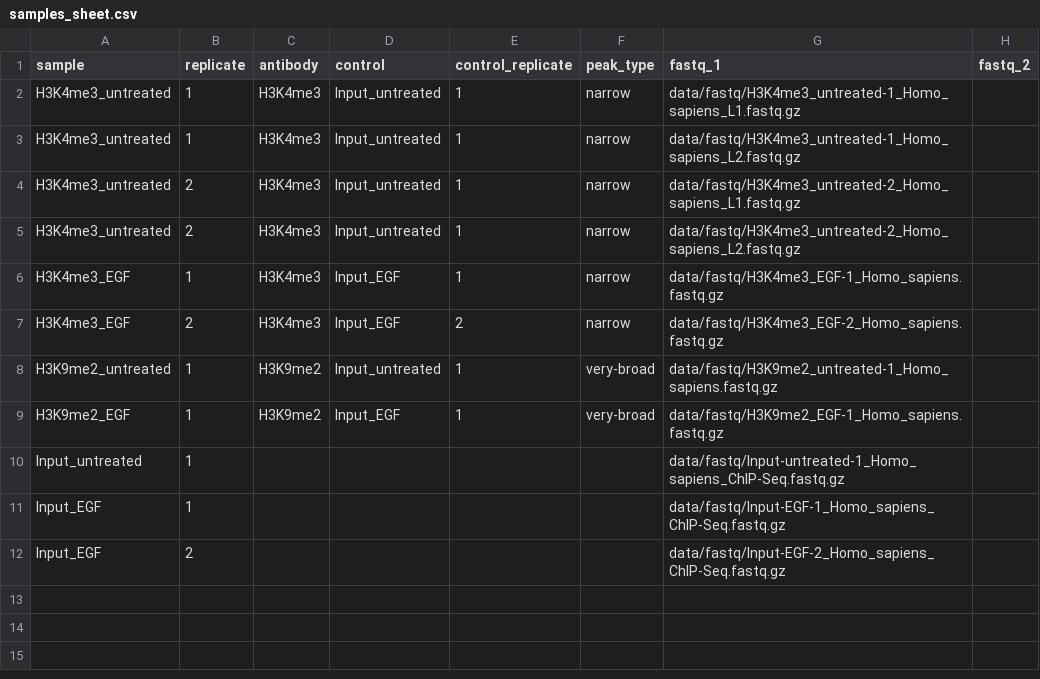
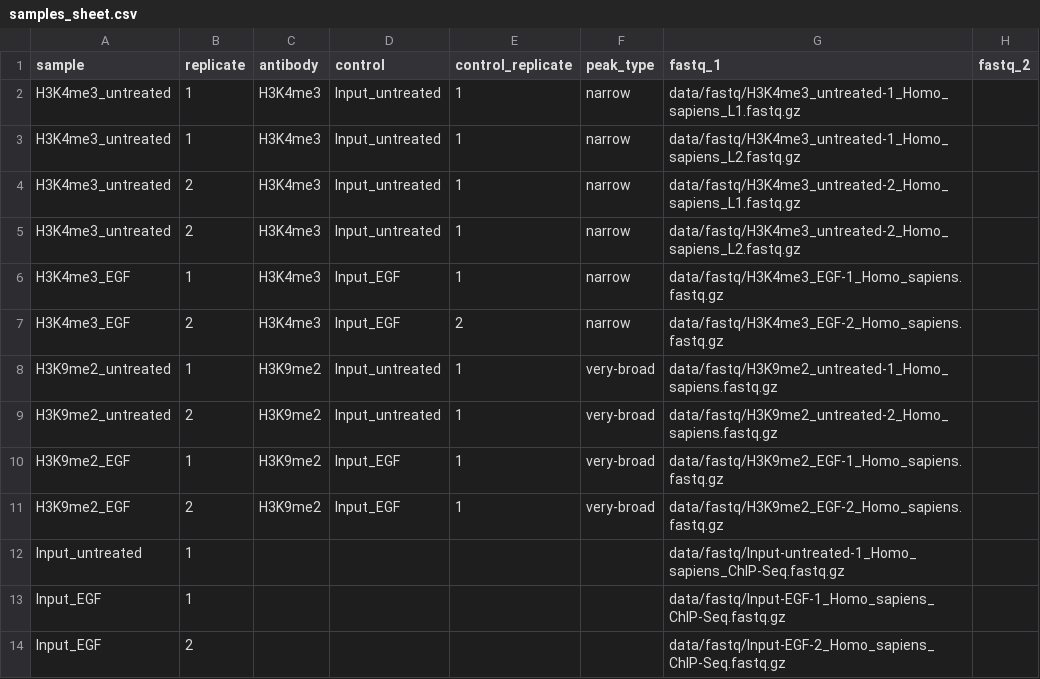
Before and after one commit to DavideBrex/SpikeFlow, a CSV file: .test/config/samples_sheet.csv, drawn as a sheet.

```diff
--- a/.test/config/samples_sheet.csv
+++ b/.test/config/samples_sheet.csv
@@ -8,3 +8,5 @@ H3K4me3_EGF,2,H3K4me3,Input_EGF,2,narrow,data/fastq/H3K4me3_EGF-2_Homo_sapiens.f
 H3K9me2_untreated,1,H3K9me2,Input_untreated,1,very-broad,data/fastq/H3K9me2_untreated-1_Homo_sapiens.fastq.gz,
+H3K9me2_untreated,2,H3K9me2,Input_untreated,1,very-broad,data/fastq/H3K9me2_untreated-2_Homo_sapiens.fastq.gz,
 H3K9me2_EGF,1,H3K9me2,Input_EGF,1,very-broad,data/fastq/H3K9me2_EGF-1_Homo_sapiens.fastq.gz,
+H3K9me2_EGF,2,H3K9me2,Input_EGF,1,very-broad,data/fastq/H3K9me2_EGF-2_Homo_sapiens.fastq.gz,
 Input_untreated,1,,,,,data/fastq/Input-untreated-1_Homo_sapiens_ChIP-Seq.fastq.gz,
```
Also changed, not shown: config/samples_sheet.csv, 15 other files.
